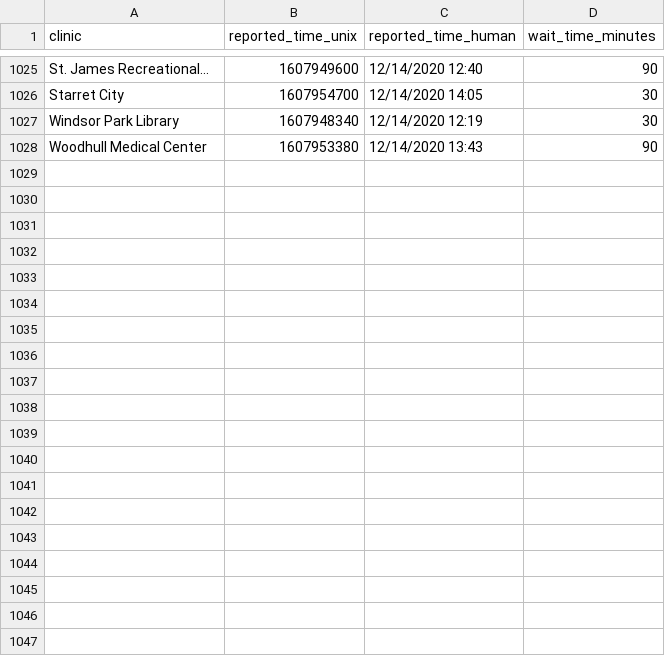
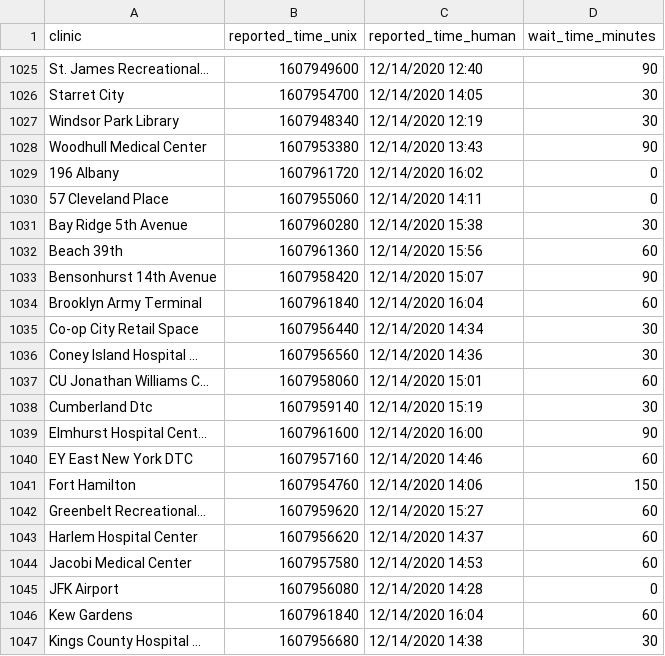
Before and after one commit to astoria-tech/nyc-covid19-testing-wait-times, a CSV file: wait-times.csv, drawn as a sheet; only a part is shown, gaps mark what is left out; the diff covers the shown part only; the diff names each change by its address in the sheet, - before the commit and + after, or states it on an @@ line.

Commit message:
Latest wait times

```diff
--- a/wait-times.csv
+++ b/wait-times.csv
+row 1029: 196 Albany | 1607961720 | 12/14/2020 16:02 | 0
+row 1030: 57 Cleveland Place | 1607955060 | 12/14/2020 14:11 | 0
+row 1031: Bay Ridge 5th Avenue | 1607960280 | 12/14/2020 15:38 | 30
+row 1032: Beach 39th | 1607961360 | 12/14/2020 15:56 | 60
+row 1033: Bensonhurst 14th Avenue | 1607958420 | 12/14/2020 15:07 | 90
+row 1034: Brooklyn Army Terminal | 1607961840 | 12/14/2020 16:04 | 60
+row 1035: Co-op City Retail Space | 1607956440 | 12/14/2020 14:34 | 30
+row 1036: Coney Island Hospital ... | 1607956560 | 12/14/2020 14:36 | 30
+row 1037: CU Jonathan Williams C... | 1607958060 | 12/14/2020 15:01 | 60
+row 1038: Cumberland Dtc | 1607959140 | 12/14/2020 15:19 | 30
+row 1039: Elmhurst Hospital Cent... | 1607961600 | 12/14/2020 16:00 | 90
+row 1040: EY East New York DTC | 1607957160 | 12/14/2020 14:46 | 60
+row 1041: Fort Hamilton | 1607954760 | 12/14/2020 14:06 | 150
+row 1042: Greenbelt Recreational... | 1607959620 | 12/14/2020 15:27 | 60
+row 1043: Harlem Hospital Center | 1607956620 | 12/14/2020 14:37 | 60
+row 1044: Jacobi Medical Center | 1607957580 | 12/14/2020 14:53 | 60
+row 1045: JFK Airport | 1607956080 | 12/14/2020 14:28 | 0
+row 1046: Kew Gardens | 1607961840 | 12/14/2020 16:04 | 60
+row 1047: Kings County Hospital ... | 1607956680 | 12/14/2020 14:38 | 30
```
Also changed, not shown: 12 added rows elsewhere in this file.
